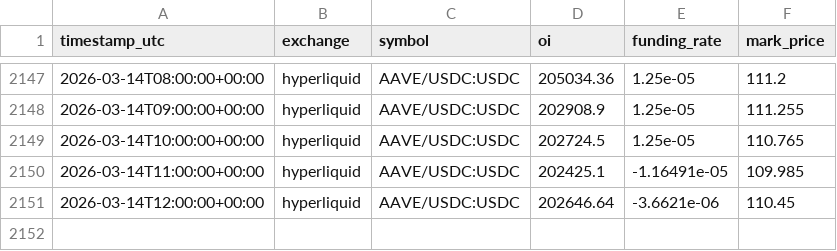
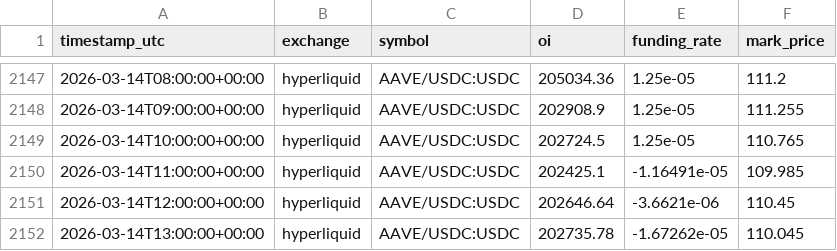
Before and after one commit to sunsiyuan/trade-signal-bot, a CSV file: data/oi_history/hyperliquid__AAVE_USDC_USDC.csv, drawn as a sheet; only a part is shown, gaps mark what is left out.

```diff
--- a/data/oi_history/hyperliquid__AAVE_USDC_USDC.csv
+++ b/data/oi_history/hyperliquid__AAVE_USDC_USDC.csv
@@ -2151 +2151,2 @@ timestamp_utc,exchange,symbol,oi,funding_rate,mark_price
 2026-03-14T12:00:00+00:00,hyperliquid,AAVE/USDC:USDC,202646.64,-3.6621e-06,110.45
+2026-03-14T13:00:00+00:00,hyperliquid,AAVE/USDC:USDC,202735.78,-1.67262e-05,110.045
```
Also changed, not shown: data/oi_history/hyperliquid__BTC_USDC_USDC.csv, data/oi_history/hyperliquid__ETH_USDC_USDC.csv, 2 other files.
